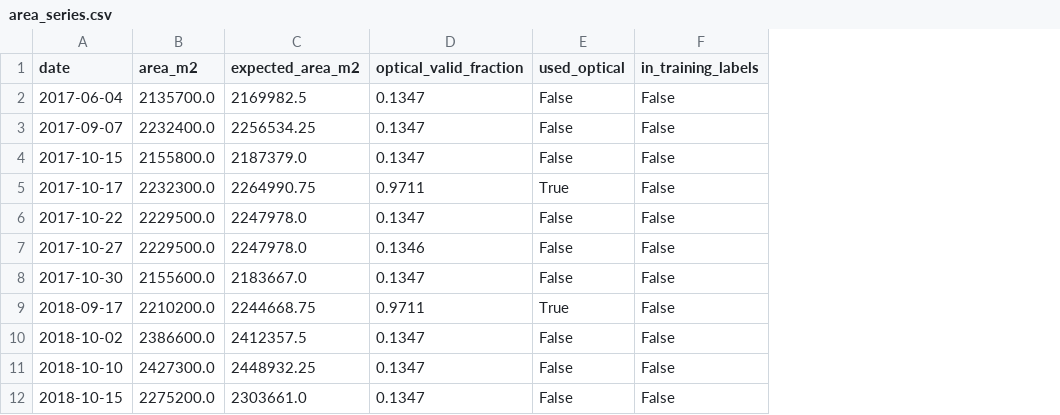
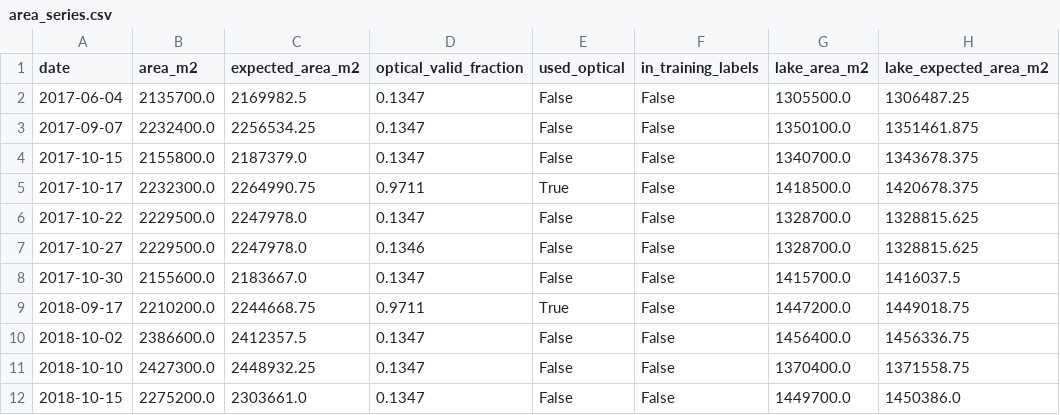
Before and after one commit to diya225/GlacierGuards, a CSV file: data/predictions/south_lhonak/area_series.csv, drawn as a sheet; only a part is shown; the diff names each change by its address in the sheet, - before the commit and + after, or states it on an @@ line.

Commit message:
temporal analysis of South Lhonak

```diff
--- a/data/predictions/south_lhonak/area_series.csv
+++ b/data/predictions/south_lhonak/area_series.csv
+column G (lake_area_m2), rows 2-12: 1305500.0 | 1350100.0 | 1340700.0 | 1418500.0 | 1328700.0 | 1328700.0 | 1415700.0 | 1447200.0 | 1456400.0 | 1370400.0 | 1449700.0
+column H (lake_expected_area_m2), rows 2-12: 1306487.25 | 1351461.875 | 1343678.375 | 1420678.375 | 1328815.625 | 1328815.625 | 1416037.5 | 1449018.75 | 1456336.75 | 1371558.75 | 1450386.0
```
Also changed, not shown: 18 other files.
